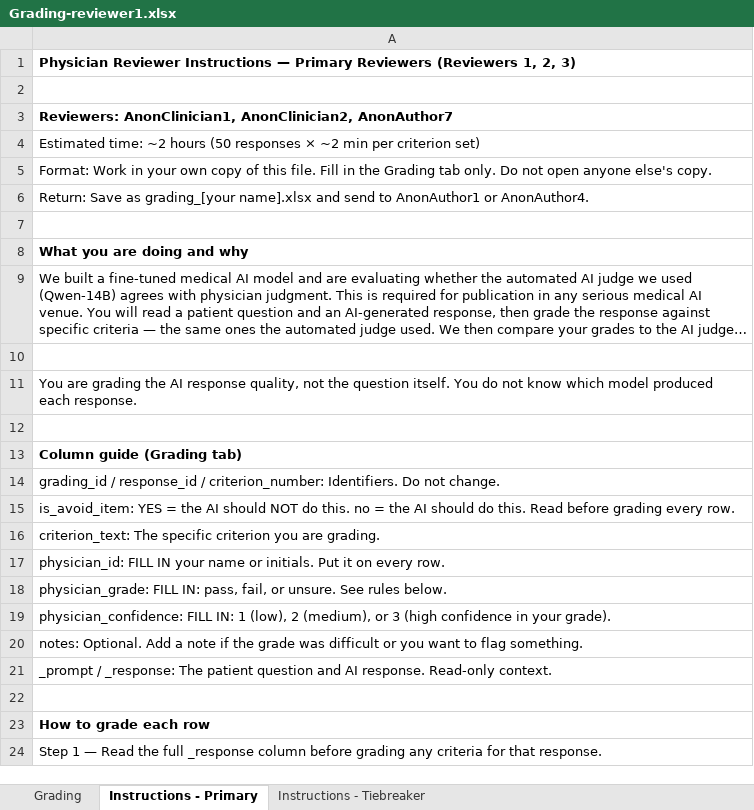
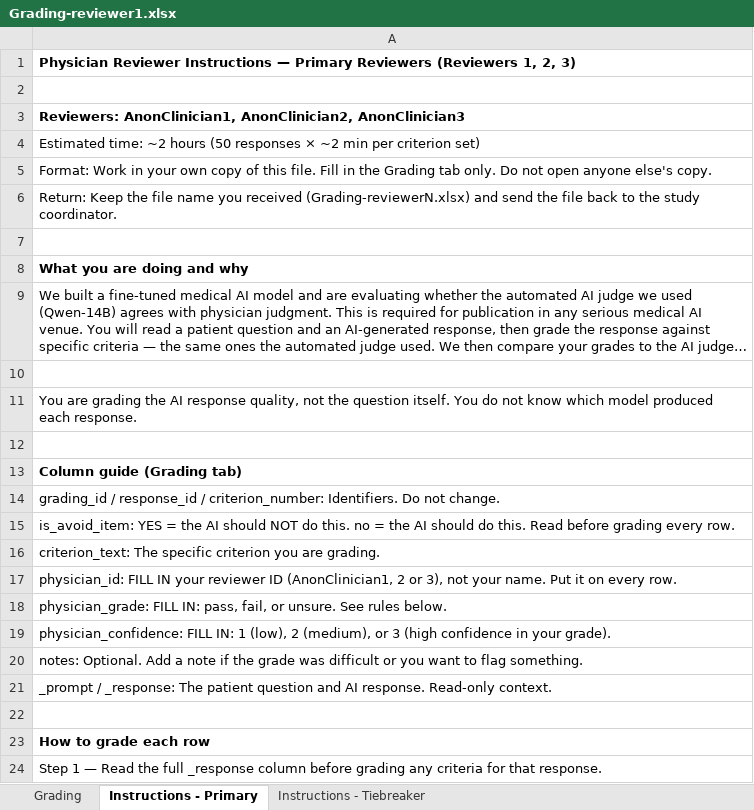
Before and after one commit to PeterLi-jpg/bodhi-lora, an Excel workbook: results_modal/irr/Grading-reviewer1.xlsx, sheet Instructions - Primary, drawn as a sheet; only a part is shown; long unchanged cells end in …; values as stored, in another font and other column widths than the file's, no borders; the diff names each change by its address in the sheet, - before the commit and + after, or states it on an @@ line.

Commit message:
irr: number raters AnonClinician1-4, drop names from sheets and examples

```diff
--- a/results_modal/irr/Grading-reviewer1.xlsx (sheet Instructions - Primary)
+++ b/results_modal/irr/Grading-reviewer1.xlsx (sheet Instructions - Primary)
-A3: …AnonClinician1, AnonClinician2, AnonAuthor7
+A3: …AnonClinician1, AnonClinician2, AnonClinician3
-A6: Return: Save as grading_[your name].xlsx and send to AnonAuthor1 or AnonAuthor4.
+A6: Return: Keep the file name you received (Grading-reviewerN.xlsx) and send the file back to the study coordinator.
-A17: …IN your name or initials. Put it…
+A17: …IN your reviewer ID (AnonClinician1, 2 or 3), not your name. Put it…
```
Also changed, not shown: sheet Instructions - Tiebreaker, results_modal/irr/Grading-reviewer2.xlsx, results_modal/irr/Grading-reviewer3.xlsx, 7 other files.
